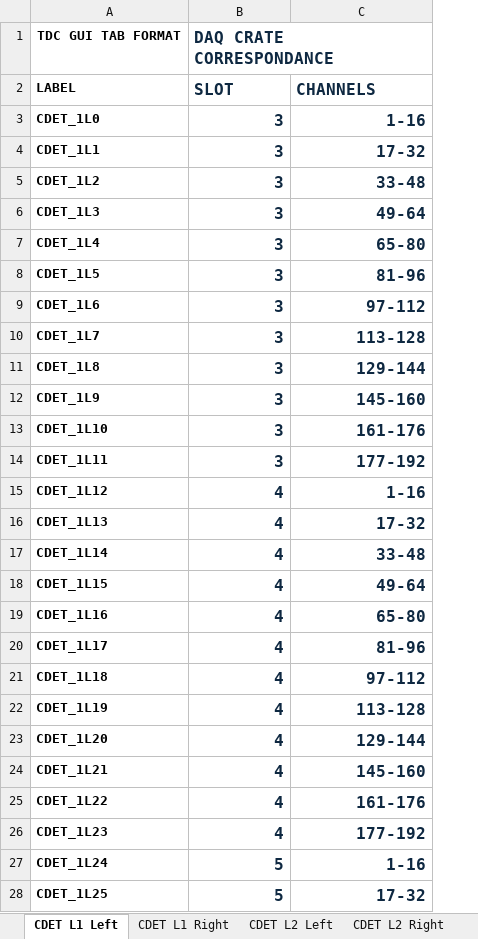
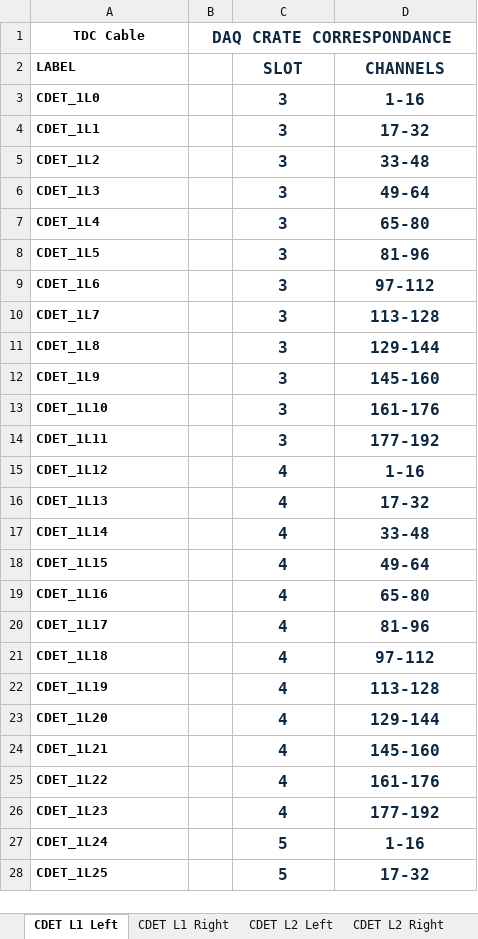
Before and after one commit to btspaude/CDet, an Excel workbook: TDC_GUI2CRATE_COVERSION.xlsx, sheet CDET L1 Left, drawn as a sheet; only a part is shown; values as stored, in another font and other column widths than the file's, no borders; charts and pictures not drawn; removed rows and columns are numbered as before the commit, all else as after; the diff covers the shown part only; the diff names each change by its address in the sheet, - before the commit and + after, or states it on an @@ line.

Commit message:
Modified Cable Map to account for movement of TDC at vetroc

```diff
--- a/TDC_GUI2CRATE_COVERSION.xlsx (sheet CDET L1 Left)
+++ b/TDC_GUI2CRATE_COVERSION.xlsx (sheet CDET L1 Left)
+column B, empty
-row 1: TDC GUI TAB FORMAT | DAQ CRATE CORRESPONDANCE
+row 1: TDC Cable | DAQ CRATE CORRESPONDANCE
-C2:D2 alignment: left
+C2:D2 alignment: center
-C3:D28 alignment: right
+C3:D28 alignment: center
```
Also changed, not shown: cell formats elsewhere in this sheet, sheet CDET L1 Right, sheet CDET L2 Left, sheet CDET L2 Right, other sheet tabs, charts or pictures, HV_GUI2CRATE_COVERSION.xlsx, 2 other files.
